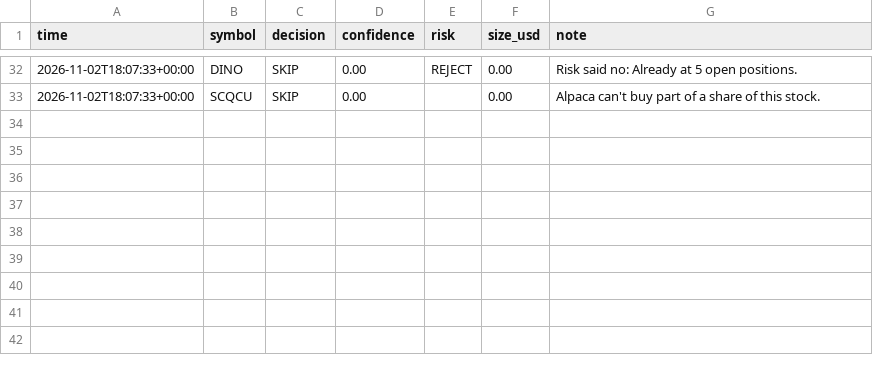
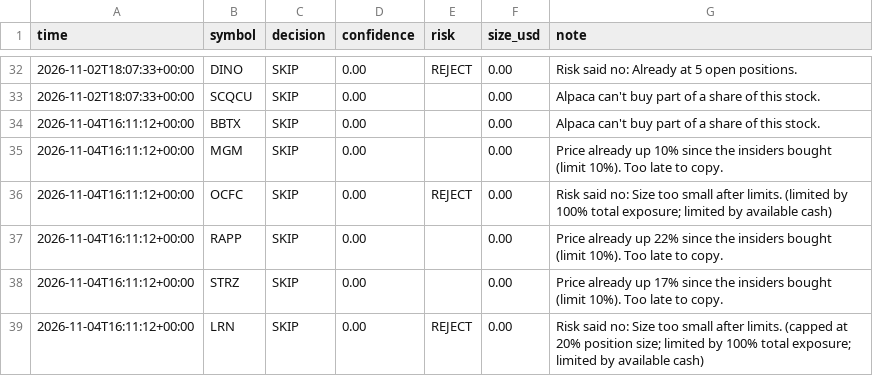
Before and after one commit to Quincith/trading-bots, a CSV file: copycat/decisions.csv, drawn as a sheet; only a part is shown, gaps mark what is left out.

```diff
--- a/copycat/decisions.csv
+++ b/copycat/decisions.csv
@@ -33 +33,7 @@ time,symbol,decision,confidence,risk,size_usd,note
 2026-11-02T18:07:33+00:00,SCQCU,SKIP,0.00,,0.00,Alpaca can't buy part of a share of this stock.
+2026-11-04T16:11:12+00:00,BBTX,SKIP,0.00,,0.00,Alpaca can't buy part of a share of this stock.
+2026-11-04T16:11:12+00:00,MGM,SKIP,0.00,,0.00,Price already up 10% since the insiders bought (limit 10%). Too late to copy.
+2026-11-04T16:11:12+00:00,OCFC,SKIP,0.00,REJECT,0.00,Risk said no: Size too small after limits. (limited by 100% total exposure; limited by available cash)
+2026-11-04T16:11:12+00:00,RAPP,SKIP,0.00,,0.00,Price already up 22% since the insiders bought (limit 10%). Too late to copy.
+2026-11-04T16:11:12+00:00,STRZ,SKIP,0.00,,0.00,Price already up 17% since the insiders bought (limit 10%). Too late to copy.
+2026-11-04T16:11:12+00:00,LRN,SKIP,0.00,REJECT,0.00,Risk said no: Size too small after limits. (capped at 20% position size; limited by 100% total exposure; limited by available cash)
```
Also changed, not shown: aggressive/equity.csv, copycat/equity.csv, 17 other files.
